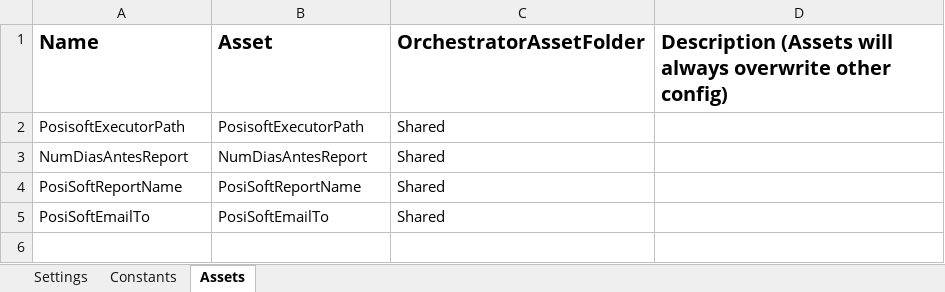
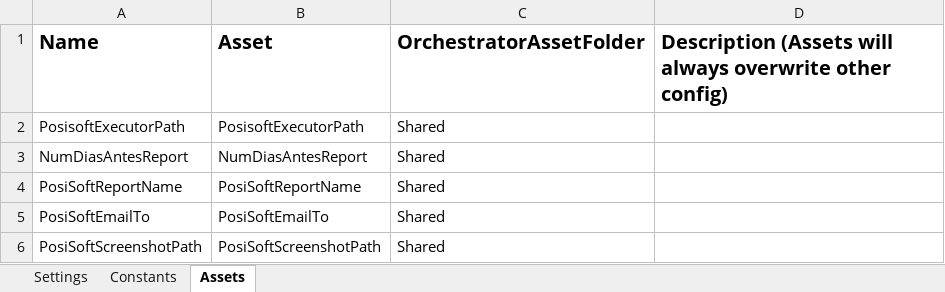
Before and after one commit to WilliamFallaAci/AMP23_00_Pinturas, an Excel workbook: Data/Config.xlsx, sheet Assets, drawn as a sheet; values as stored, in another font and other column widths than the file's, no borders; the diff names each change by its address in the sheet, - before the commit and + after, or states it on an @@ line.

Commit message:
Enhancement to copy the screenshot to the shrae folder

```diff
--- a/Data/Config.xlsx (sheet Assets)
+++ b/Data/Config.xlsx (sheet Assets)
+row 6: PosiSoftScreenshotPath | PosiSoftScreenshotPath | Shared
```
Also changed, not shown: 3 other files.
